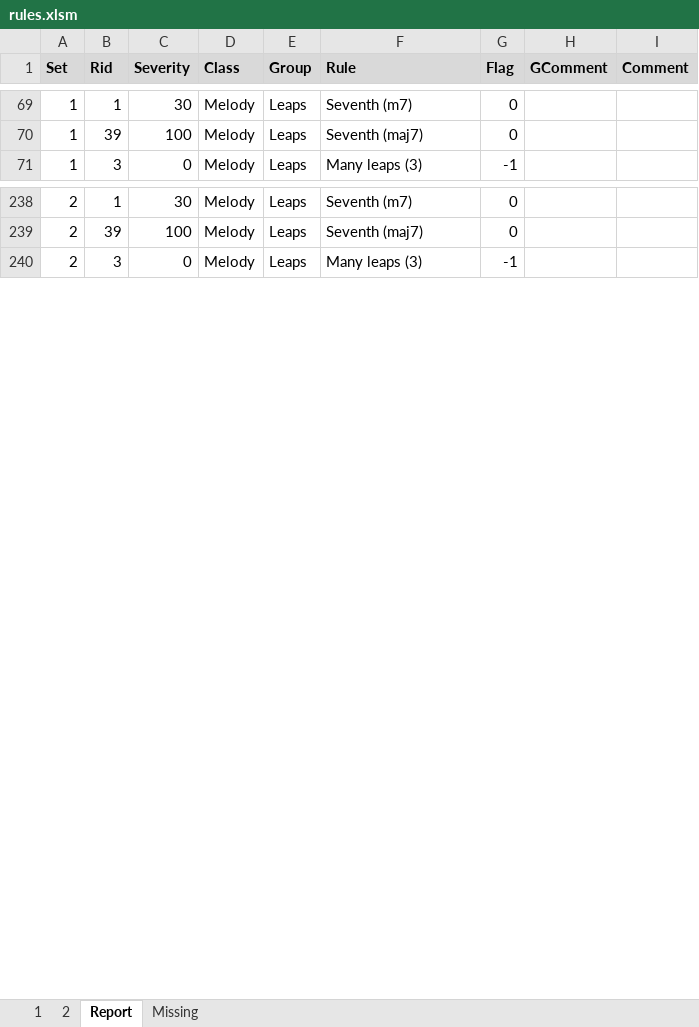
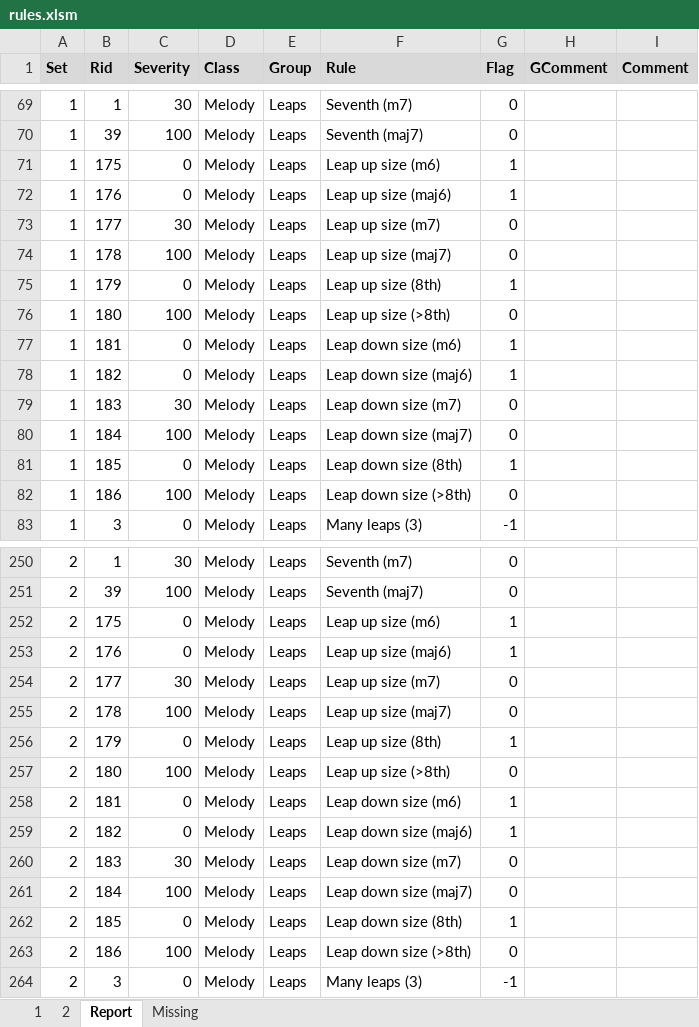
Before and after one commit to rualark/MGen, an Excel workbook: MGen/configs/GenCF1/include/rules.xlsm, sheet Report, drawn as a sheet; only a part is shown, gaps mark what is left out; values as stored, in another font and other column widths than the file's, no borders; the diff covers the shown part only; the diff names each change by its address in the sheet, - before the commit and + after, or states it on an @@ line.

Commit message:
CF1: Add new leap size rules

```diff
--- a/MGen/configs/GenCF1/include/rules.xlsm (sheet Report)
+++ b/MGen/configs/GenCF1/include/rules.xlsm (sheet Report)
+row 71: 1 | 175 | 0 | Melody | Leaps | Leap up size (m6) | 1
+row 72: 1 | 176 | 0 | Melody | Leaps | Leap up size (maj6) | 1
+row 73: 1 | 177 | 30 | Melody | Leaps | Leap up size (m7) | 0
+row 74: 1 | 178 | 100 | Melody | Leaps | Leap up size (maj7) | 0
+row 75: 1 | 179 | 0 | Melody | Leaps | Leap up size (8th) | 1
+row 76: 1 | 180 | 100 | Melody | Leaps | Leap up size (>8th) | 0
+row 77: 1 | 181 | 0 | Melody | Leaps | Leap down size (m6) | 1
+row 78: 1 | 182 | 0 | Melody | Leaps | Leap down size (maj6) | 1
+row 79: 1 | 183 | 30 | Melody | Leaps | Leap down size (m7) | 0
+row 80: 1 | 184 | 100 | Melody | Leaps | Leap down size (maj7) | 0
+row 81: 1 | 185 | 0 | Melody | Leaps | Leap down size (8th) | 1
+row 82: 1 | 186 | 100 | Melody | Leaps | Leap down size (>8th) | 0
+row 252: 2 | 175 | 0 | Melody | Leaps | Leap up size (m6) | 1
+row 253: 2 | 176 | 0 | Melody | Leaps | Leap up size (maj6) | 1
+row 254: 2 | 177 | 30 | Melody | Leaps | Leap up size (m7) | 0
+row 255: 2 | 178 | 100 | Melody | Leaps | Leap up size (maj7) | 0
+row 256: 2 | 179 | 0 | Melody | Leaps | Leap up size (8th) | 1
+row 257: 2 | 180 | 100 | Melody | Leaps | Leap up size (>8th) | 0
+row 258: 2 | 181 | 0 | Melody | Leaps | Leap down size (m6) | 1
+row 259: 2 | 182 | 0 | Melody | Leaps | Leap down size (maj6) | 1
+row 260: 2 | 183 | 30 | Melody | Leaps | Leap down size (m7) | 0
+row 261: 2 | 184 | 100 | Melody | Leaps | Leap down size (maj7) | 0
+row 262: 2 | 185 | 0 | Melody | Leaps | Leap down size (8th) | 1
+row 263: 2 | 186 | 100 | Melody | Leaps | Leap down size (>8th) | 0
```
Also changed, not shown: 2 edited cells elsewhere in this sheet, sheet 2, sheet 1, sheet Missing, charts or pictures, 7 other files.
